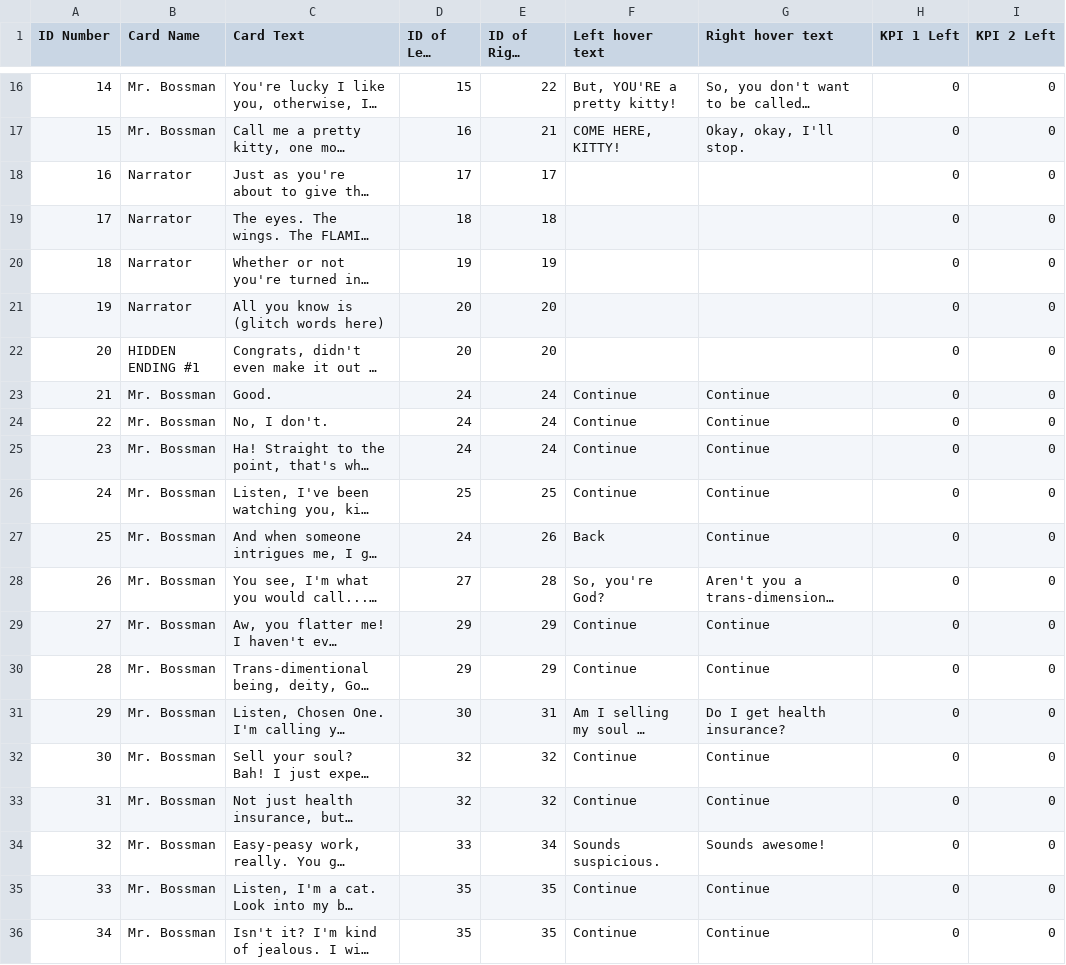
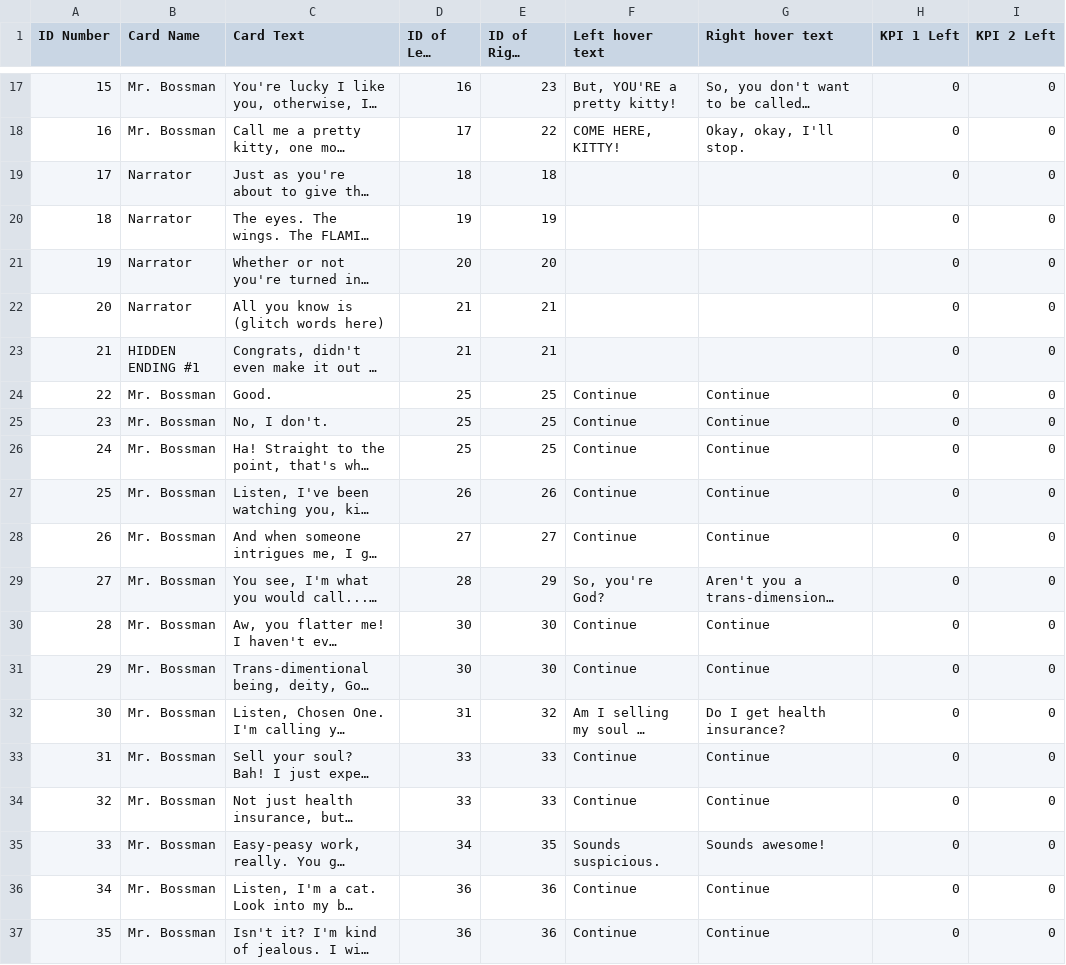
Before and after one commit to wliu1999/occult, a TSV file: Assets/Resources/Cards/Intro.tsv, drawn as a sheet; only a part is shown, gaps mark what is left out; long unchanged cells end in …; addresses are those after the commit; the diff covers the shown part only; the diff names each change by its address in the sheet, - before the commit and + after, or states it on an @@ line.

```diff
--- a/Assets/Resources/Cards/Intro.tsv
+++ b/Assets/Resources/Cards/Intro.tsv
@@ column A (ID Number) renumbered from row 4 down @@
-D17 (ID of Left Card): 15
+D17 (ID of Left Card): 16
-E17 (ID of Right Card): 22
+E17 (ID of Right Card): 23
-D18 (ID of Left Card): 16
+D18 (ID of Left Card): 17
-E18 (ID of Right Card): 21
+E18 (ID of Right Card): 22
-D19 (ID of Left Card): 17
+D19 (ID of Left Card): 18
-E19 (ID of Right Card): 17
+E19 (ID of Right Card): 18
-D20 (ID of Left Card): 18
+D20 (ID of Left Card): 19
-E20 (ID of Right Card): 18
+E20 (ID of Right Card): 19
-D21 (ID of Left Card): 19
+D21 (ID of Left Card): 20
-E21 (ID of Right Card): 19
+E21 (ID of Right Card): 20
-D22:D23 (ID of Left Card): 20
+D22:D23 (ID of Left Card): 21
-E22:E23 (ID of Right Card): 20
+E22:E23 (ID of Right Card): 21
-D24:D26 (ID of Left Card): 24
+D24:D26 (ID of Left Card): 25
-E24:E26 (ID of Right Card): 24
+E24:E26 (ID of Right Card): 25
-D27 (ID of Left Card): 25
+D27 (ID of Left Card): 26
-E27 (ID of Right Card): 25
+E27 (ID of Right Card): 26
-D28 (ID of Left Card): 24
+D28 (ID of Left Card): 27
-E28 (ID of Right Card): 26
+E28 (ID of Right Card): 27
-F28 (Left hover text): Back
+F28 (Left hover text): Continue
-D29 (ID of Left Card): 27
+D29 (ID of Left Card): 28
-E29 (ID of Right Card): 28
+E29 (ID of Right Card): 29
-D30:D31 (ID of Left Card): 29
+D30:D31 (ID of Left Card): 30
-E30:E31 (ID of Right Card): 29
+E30:E31 (ID of Right Card): 30
-D32 (ID of Left Card): 30
+D32 (ID of Left Card): 31
-E32 (ID of Right Card): 31
+E32 (ID of Right Card): 32
-D33:D34 (ID of Left Card): 32
+D33:D34 (ID of Left Card): 33
-E33:E34 (ID of Right Card): 32
+E33:E34 (ID of Right Card): 33
-D35 (ID of Left Card): 33
+D35 (ID of Left Card): 34
-E35 (ID of Right Card): 34
+E35 (ID of Right Card): 35
-D36:D37 (ID of Left Card): 35
+D36:D37 (ID of Left Card): 36
-E36:E37 (ID of Right Card): 35
+E36:E37 (ID of Right Card): 36
```
Also changed, not shown: 1 added row and 47 edited cells elsewhere in this file, Assets/Resources/Cards/Day 1 Scenarios.tsv, Assets/Resources/Cards/Day 1.tsv, 31 other files.
